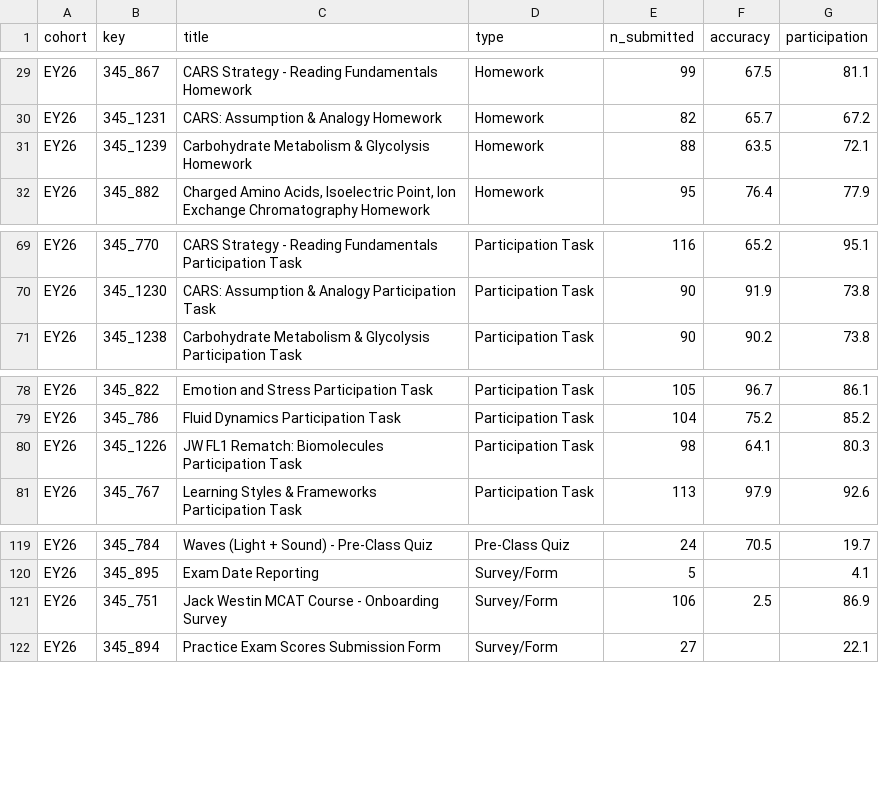
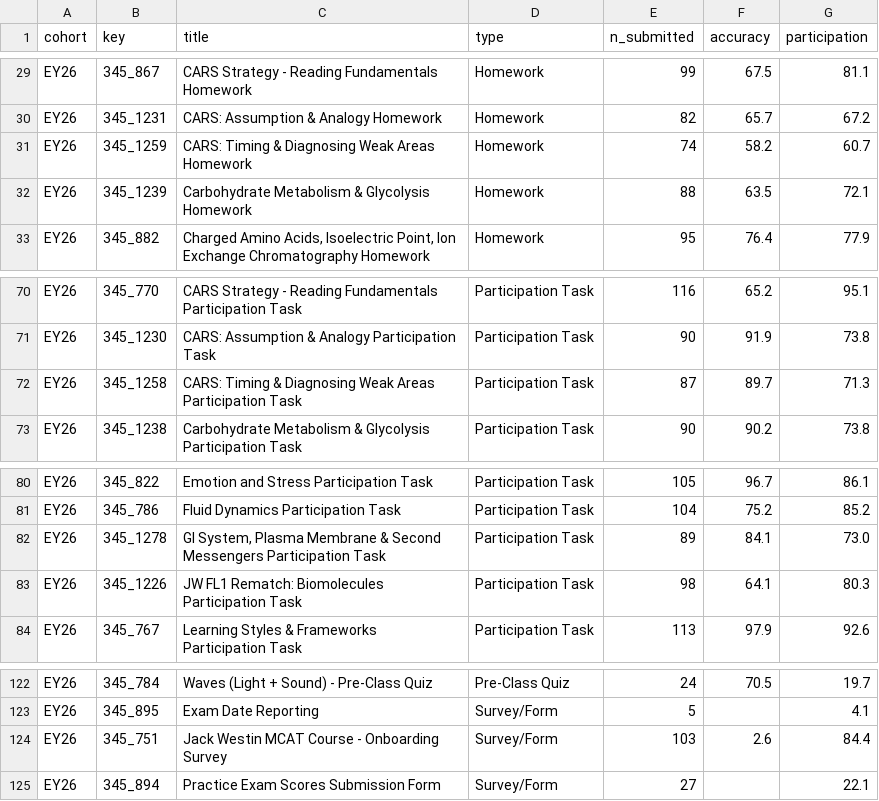
Before and after one commit to jackwestin-dev/institution-TJ, a CSV file: data/canvas_metrics.csv, drawn as a sheet; only a part is shown, gaps mark what is left out.

```diff
--- a/data/canvas_metrics.csv
+++ b/data/canvas_metrics.csv
@@ -30,2 +30,3 @@ EY26,345_867,CARS Strategy - Reading Fundamentals Homework,Homework,99,67.5,81.1
 EY26,345_1231,CARS: Assumption & Analogy Homework,Homework,82,65.7,67.2
+EY26,345_1259,CARS: Timing & Diagnosing Weak Areas Homework,Homework,74,58.2,60.7
 EY26,345_1239,Carbohydrate Metabolism & Glycolysis Homework,Homework,88,63.5,72.1
@@ -70,2 +71,3 @@ EY26,345_770,CARS Strategy - Reading Fundamentals Participation Task,Participati
 EY26,345_1230,CARS: Assumption & Analogy Participation Task,Participation Task,90,91.9,73.8
+EY26,345_1258,CARS: Timing & Diagnosing Weak Areas Participation Task,Participation Task,87,89.7,71.3
 EY26,345_1238,Carbohydrate Metabolism & Glycolysis Participation Task,Participation Task,90,90.2,73.8
@@ -79,2 +81,3 @@ EY26,345_822,Emotion and Stress Participation Task,Participation Task,105,96.7,8
 EY26,345_786,Fluid Dynamics Participation Task,Participation Task,104,75.2,85.2
+EY26,345_1278,"GI System, Plasma Membrane & Second Messengers Participation Task",Participation Task,89,84.1,73.0
 EY26,345_1226,JW FL1 Rematch: Biomolecules Participation Task,Participation Task,98,64.1,80.3
@@ -120,3 +123,3 @@ EY26,345_784,Waves (Light + Sound) - Pre-Class Quiz,Pre-Class Quiz,24,70.5,19.7
 EY26,345_895,Exam Date Reporting,Survey/Form,5,,4.1
-EY26,345_751,Jack Westin MCAT Course - Onboarding Survey,Survey/Form,106,2.5,86.9
+EY26,345_751,Jack Westin MCAT Course - Onboarding Survey,Survey/Form,103,2.6,84.4
 EY26,345_894,Practice Exam Scores Submission Form,Survey/Form,27,,22.1
```
Also changed, not shown: data/assignment_scores.csv, data/assignments.csv, 1 other file.
